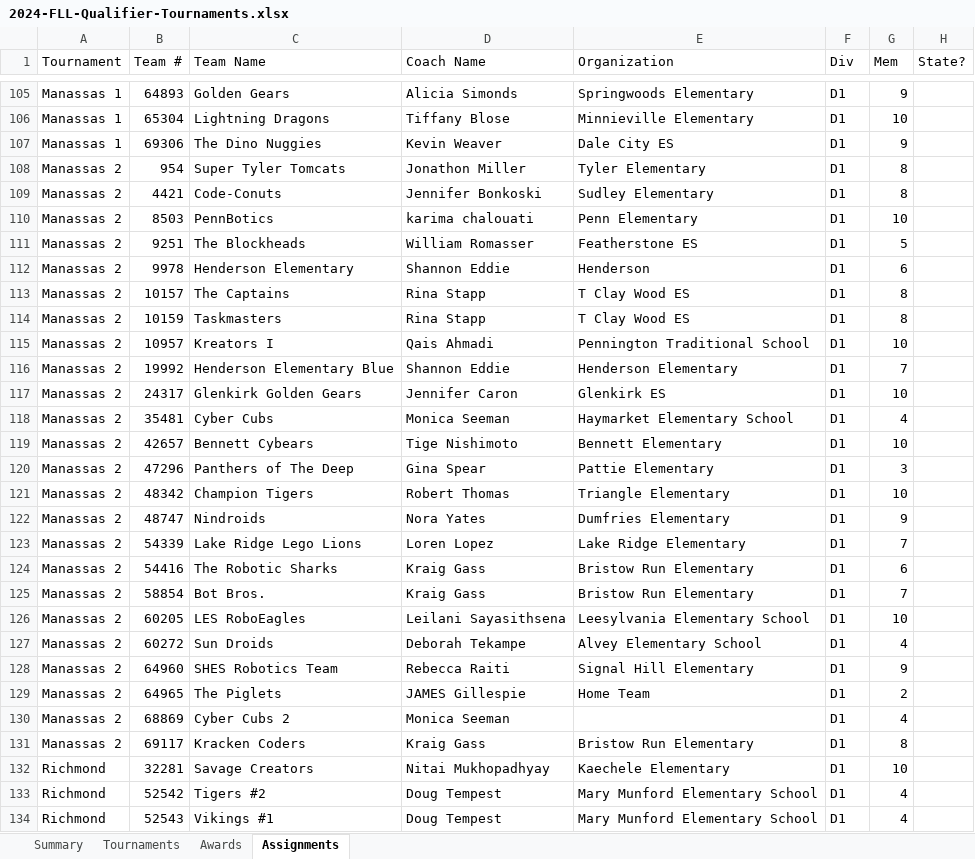
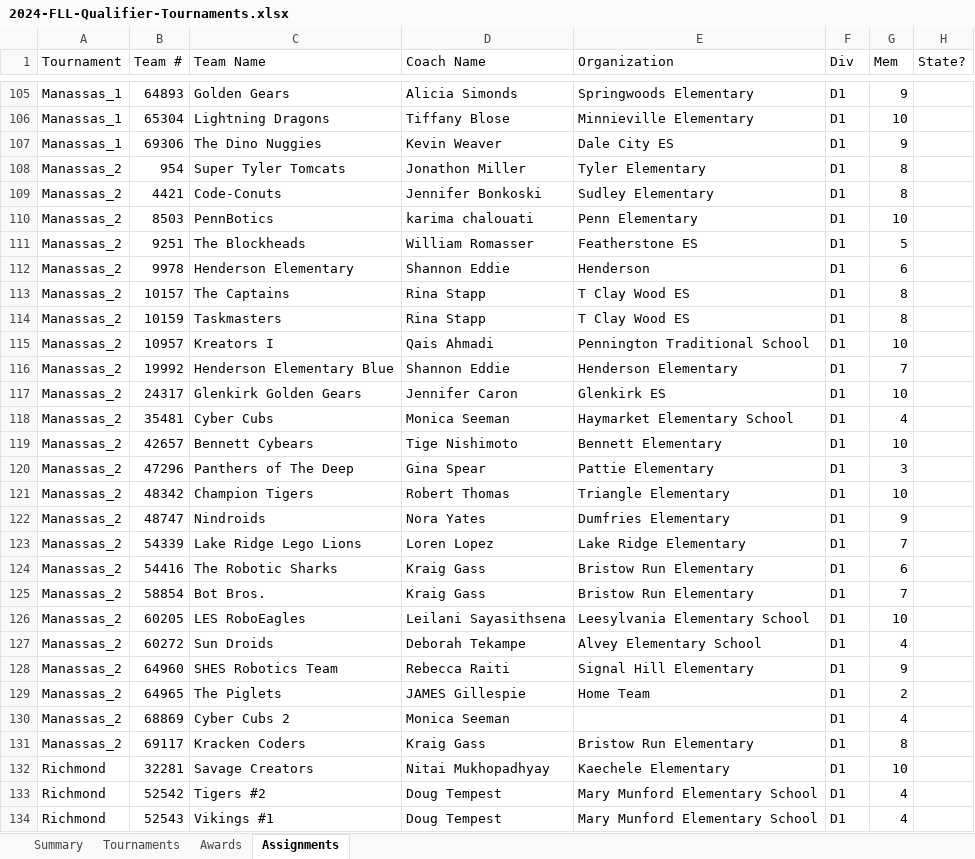
Before and after one commit to MrGibbage/OJS_Script_maker_NG, an Excel workbook: 2024/2024-FLL-Qualifier-Tournaments.xlsx, sheet Assignments, drawn as a sheet; only a part is shown, gaps mark what is left out; values as stored, in another font and other column widths than the file's, no borders; table styles not drawn; the diff covers the shown part only; the diff names each change by its address in the sheet, - before the commit and + after, or states it on an @@ line.

```diff
--- a/2024/2024-FLL-Qualifier-Tournaments.xlsx (sheet Assignments)
+++ b/2024/2024-FLL-Qualifier-Tournaments.xlsx (sheet Assignments)
-A105:A107 (Tournament): Manassas 1
+A105:A107 (Tournament): Manassas_1
-A108:A131 (Tournament): Manassas 2
+A108:A131 (Tournament): Manassas_2
```
Also changed, not shown: 71 edited cells elsewhere in this sheet, sheet Awards, sheet Tournaments, sheet Summary, 1 other file.
